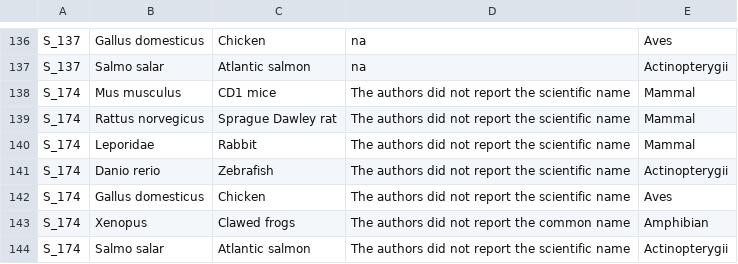
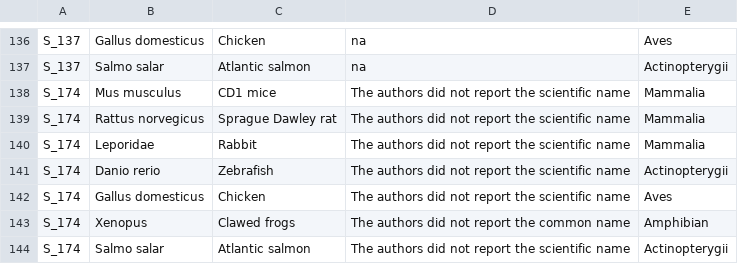
Before and after one commit to ThisIsLorenzo/PFAS_Evidence_Review_Map, a CSV file: data/ReviewMap_PFAS_species.csv, drawn as a sheet; only a part is shown, gaps mark what is left out.

Commit message:
Mammal fixed -> Mammalia

```diff
--- a/data/ReviewMap_PFAS_species.csv
+++ b/data/ReviewMap_PFAS_species.csv
@@ -137,5 +137,5 @@ S_137,Gallus domesticus,Chicken,na,Aves
 S_137,Salmo salar,Atlantic salmon,na,Actinopterygii
-S_174,Mus musculus,CD1 mice,The authors did not report the scientific name,Mammal
-S_174,Rattus norvegicus,Sprague Dawley rat,The authors did not report the scientific name,Mammal
-S_174,Leporidae,Rabbit,The authors did not report the scientific name,Mammal
+S_174,Mus musculus,CD1 mice,The authors did not report the scientific name,Mammalia
+S_174,Rattus norvegicus,Sprague Dawley rat,The authors did not report the scientific name,Mammalia
+S_174,Leporidae,Rabbit,The authors did not report the scientific name,Mammalia
 S_174,Danio rerio,Zebrafish,The authors did not report the scientific name,Actinopterygii
```
